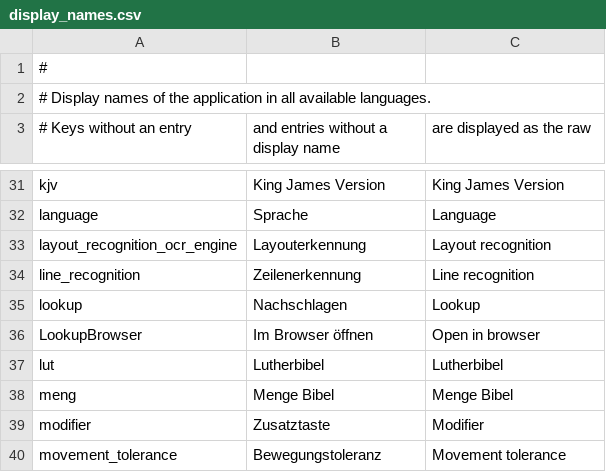
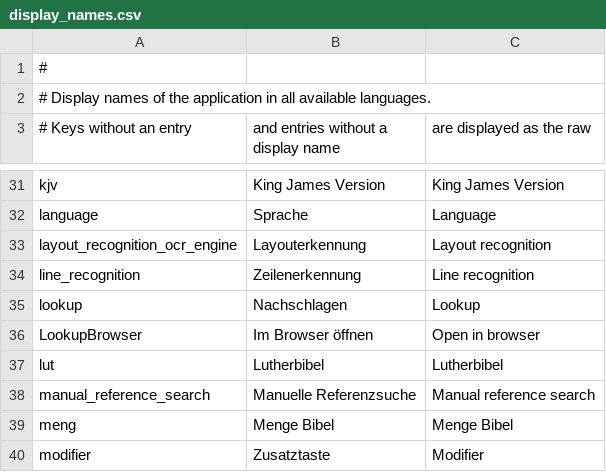
Before and after one commit to michael-b3n/biblia, a CSV file: verselens/res/display_names.csv, drawn as a sheet; only a part is shown, gaps mark what is left out; the shorter side is filled out with more unchanged rows; the diff names each change by its address in the sheet, - before the commit and + after, or states it on an @@ line.

Commit message:
Fix non descriptive hotkey name

```diff
--- a/verselens/res/display_names.csv
+++ b/verselens/res/display_names.csv
+row 38: manual_reference_search | Manuelle Referenzsuche | Manual reference search
```
Also changed, not shown: 2 other files.
